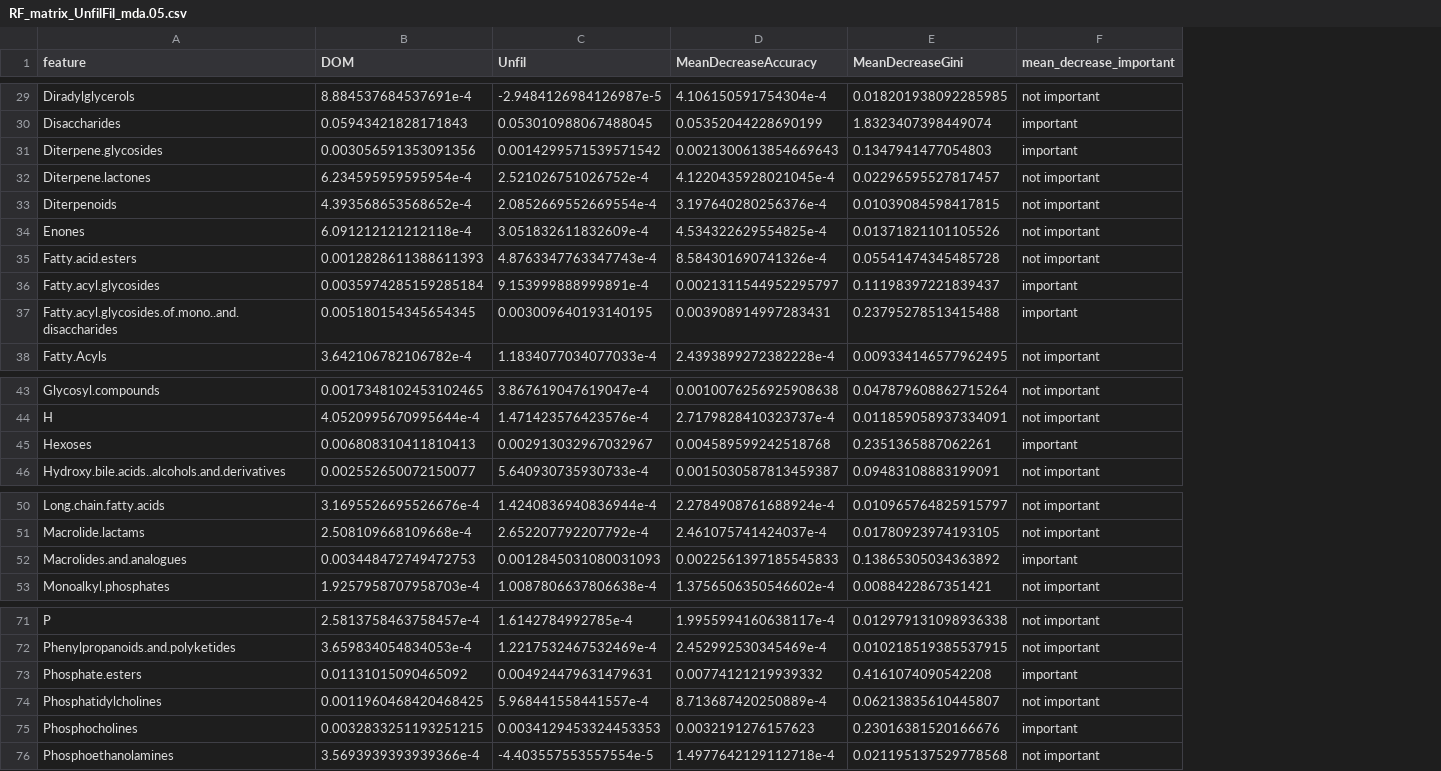
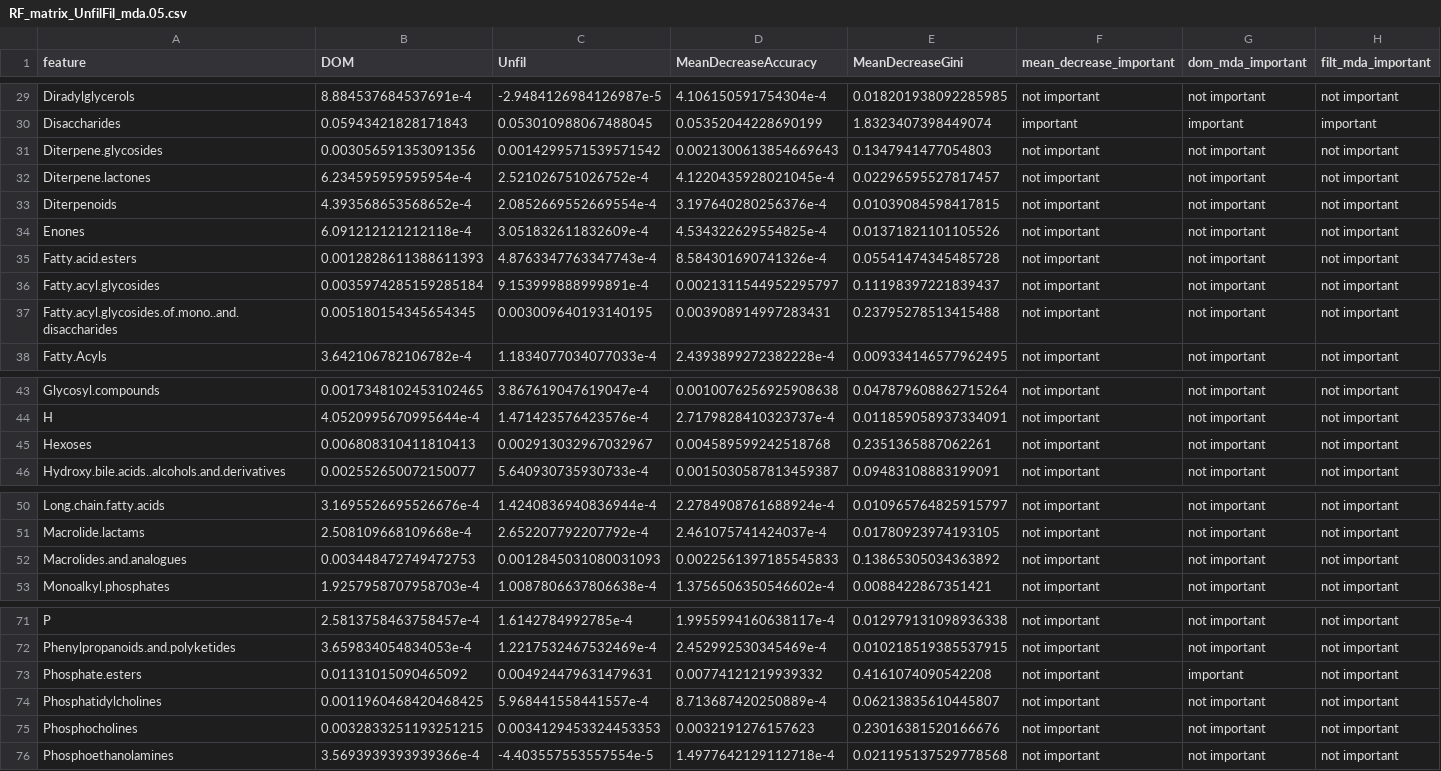
Before and after one commit to Zquinlan/pseudonitzschia_Koester, a CSV file: Data/Analyzed/RF_matrix_UnfilFil_mda.05.csv, drawn as a sheet; only a part is shown, gaps mark what is left out; the diff covers the shown part only; the diff names each change by its address in the sheet, - before the commit and + after, or states it on an @@ line.

```diff
--- a/Data/Analyzed/RF_matrix_UnfilFil_mda.05.csv
+++ b/Data/Analyzed/RF_matrix_UnfilFil_mda.05.csv
+column G (dom_mda_important), rows 29-38: not important | important | not important | not important | not important | not important | not important | not important | not important | not important; rows 43-46: all not important; rows 50-53: all not important; rows 71-76: not important | not important | important | not important | not important | not important
+column H (filt_mda_important), rows 29-38: not important | important | not important | not important | not important | not important | not important | not important | not important | not important; rows 43-46: all not important; rows 50-53: all not important; rows 71-76: all not important
-F31 (mean_decrease_important): important
+F31 (mean_decrease_important): not important
-F36:F37 (mean_decrease_important): important
+F36:F37 (mean_decrease_important): not important
-F45 (mean_decrease_important): important
+F45 (mean_decrease_important): not important
-F52 (mean_decrease_important): important
+F52 (mean_decrease_important): not important
-F73 (mean_decrease_important): important
+F73 (mean_decrease_important): not important
-F75 (mean_decrease_important): important
+F75 (mean_decrease_important): not important
```
Also changed, not shown: 8 edited cells elsewhere in this file, Data/Analyzed/RF_matrix_organism_mda.05.csv, 4 other files.
